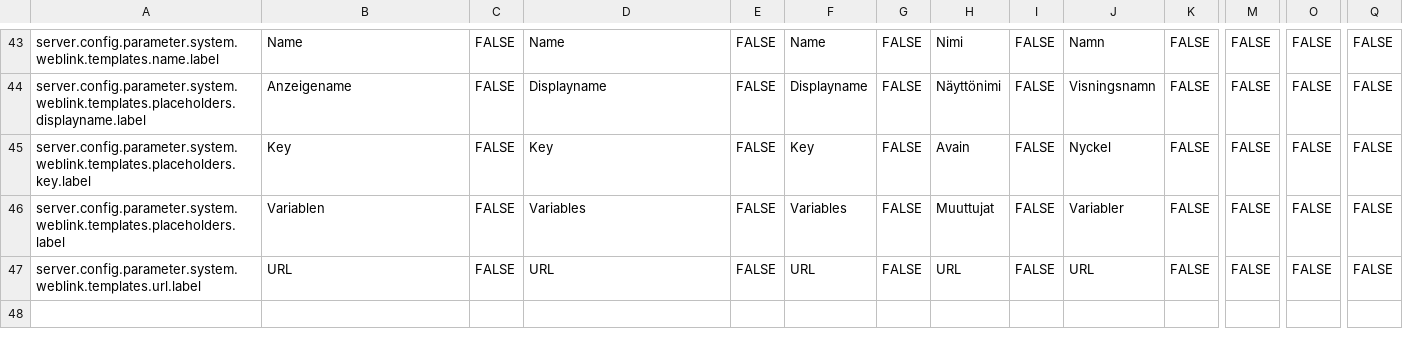
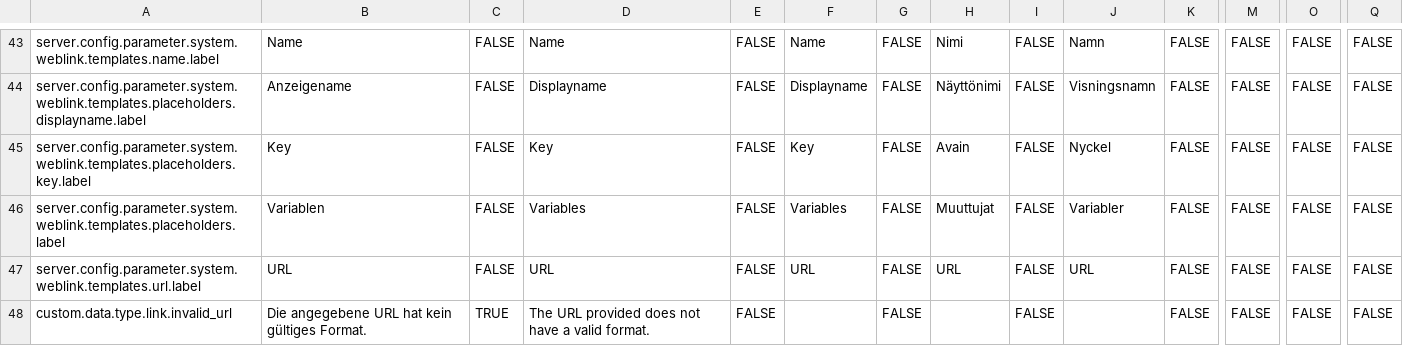
Before and after one commit to programmfabrik/easydb-custom-data-type-link, a CSV file: l10n/custom-data-type-link.csv, drawn as a sheet; only a part is shown, gaps mark what is left out; rows hold the shown columns only; the diff names each change by its address in the sheet, - before the commit and + after, or states it on an @@ line.

Commit message:
- Updates the plugin to implement the CheckValue method to properly do validation data in the editor. See #75280

```diff
--- a/l10n/custom-data-type-link.csv
+++ b/l10n/custom-data-type-link.csv
+row 48: custom.data.type.link.invalid_url | Die angegebene URL hat kein gültiges Format. | TRUE | The URL provided does not have a valid format. | FALSE |  | FALSE |  | FALSE |  | FALSE | FALSE | FALSE | FALSE
```
Also changed, not shown: 1 other file.
